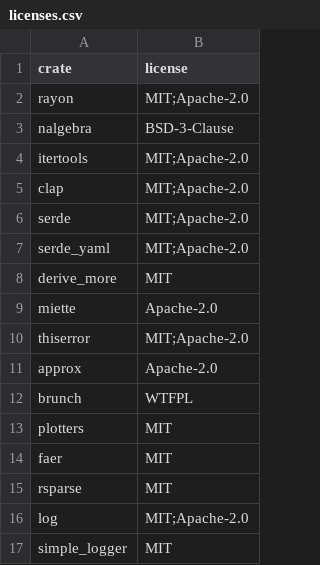
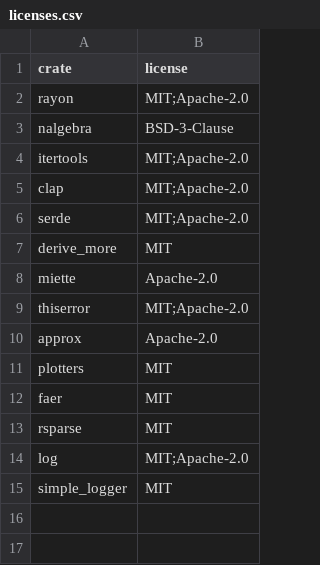
Before and after one commit to Voidheart88/splice, a CSV file: notes/licenses/licenses.csv, drawn as a sheet; the diff names each change by its address in the sheet, - before the commit and + after, or states it on an @@ line.

```diff
--- a/notes/licenses/licenses.csv
+++ b/notes/licenses/licenses.csv
-row 7: serde_yaml | MIT;Apache-2.0
-row 12: brunch | WTFPL
```
Also changed, not shown: 3 other files.
